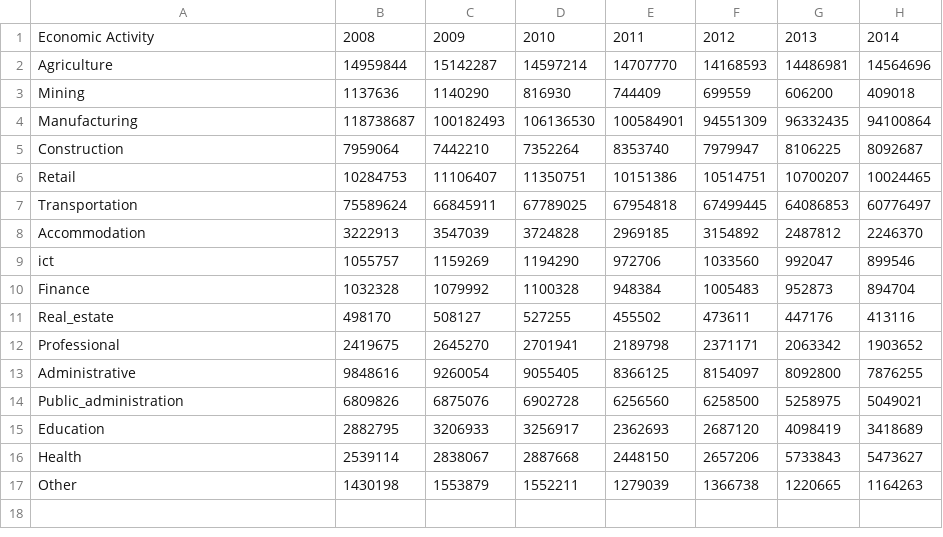
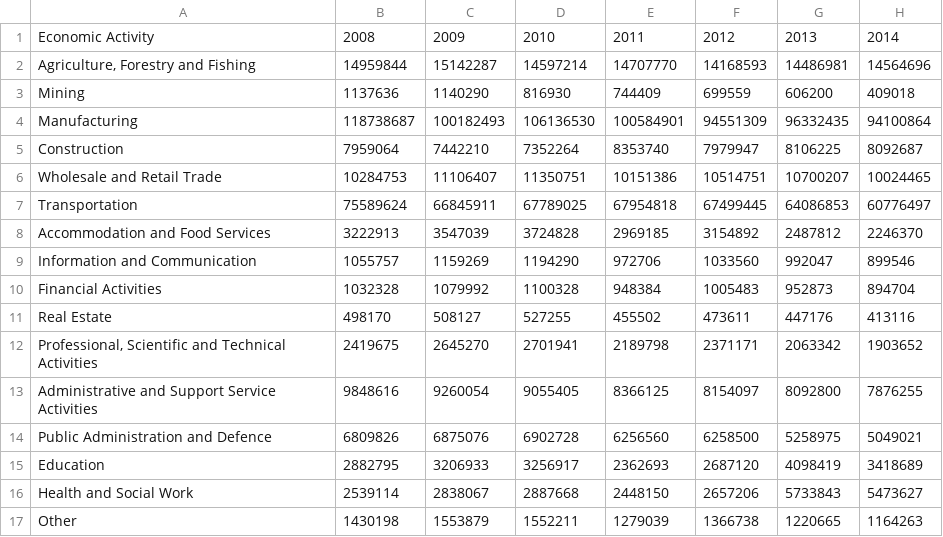
Before and after one commit to charlenechch/COS30045, a CSV file: resource/Sectors/Major Sectors.csv, drawn as a sheet; only a part is shown; the diff names each change by its address in the sheet, - before the commit and + after, or states it on an @@ line.

Commit message:
Resource Files

```diff
--- a/resource/Sectors/Major Sectors.csv
+++ b/resource/Sectors/Major Sectors.csv
-A2: Agriculture
+A2: Agriculture, Forestry and Fishing
-A6: Retail
+A6: Wholesale and Retail Trade
-A8: Accommodation
+A8: Accommodation and Food Services
-A9: ict
+A9: Information and Communication
-A10: Finance
+A10: Financial Activities
-A11: Real_estate
+A11: Real Estate
-A12: Professional
+A12: Professional, Scientific and Technical Activities
-A13: Administrative
+A13: Administrative and Support Service Activities
-A14: Public_administration
+A14: Public Administration and Defence
-A16: Health
+A16: Health and Social Work
```
